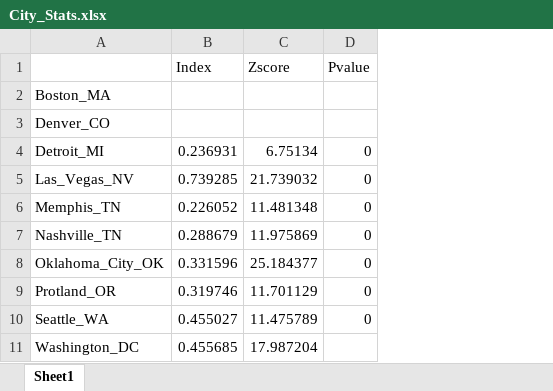
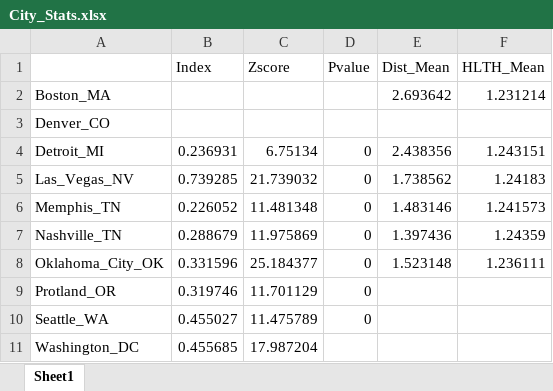
Before and after one commit to jbrmarks/geo578_final, an Excel workbook: Data/City_Stats.xlsx, sheet Sheet1, drawn as a sheet; values as stored, in another font and other column widths than the file's, no borders; the diff names each change by its address in the sheet, - before the commit and + after, or states it on an @@ line.

Commit message:
Update some means

```diff
--- a/Data/City_Stats.xlsx (sheet Sheet1)
+++ b/Data/City_Stats.xlsx (sheet Sheet1)
+column E (Dist_Mean), rows 2-8: 2.693642 |  | 2.438356 | 1.738562 | 1.483146 | 1.397436 | 1.523148
+column F (HLTH_Mean), rows 2-8: 1.231214 |  | 1.243151 | 1.24183 | 1.241573 | 1.24359 | 1.236111
```
Also changed, not shown: 50 other files.
